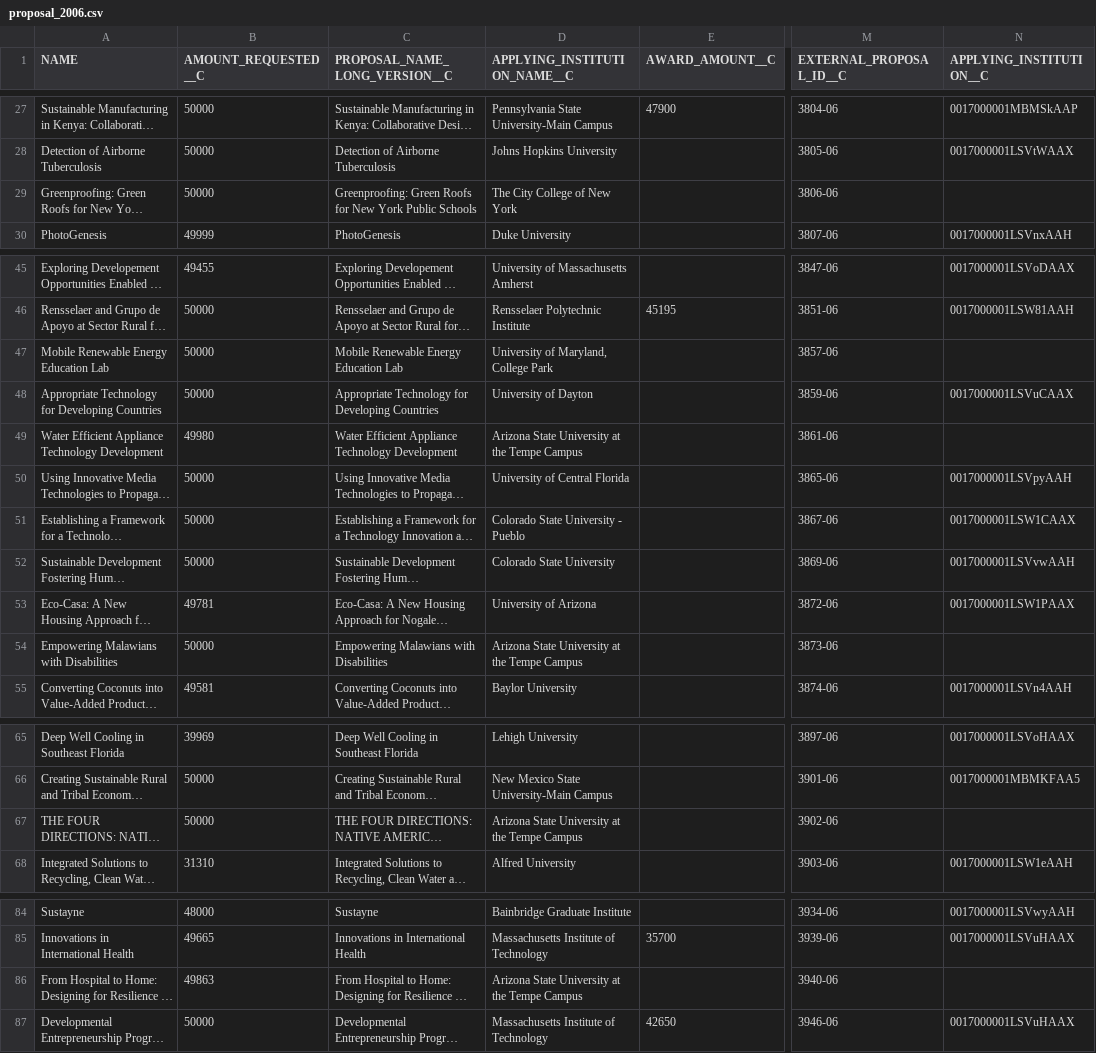
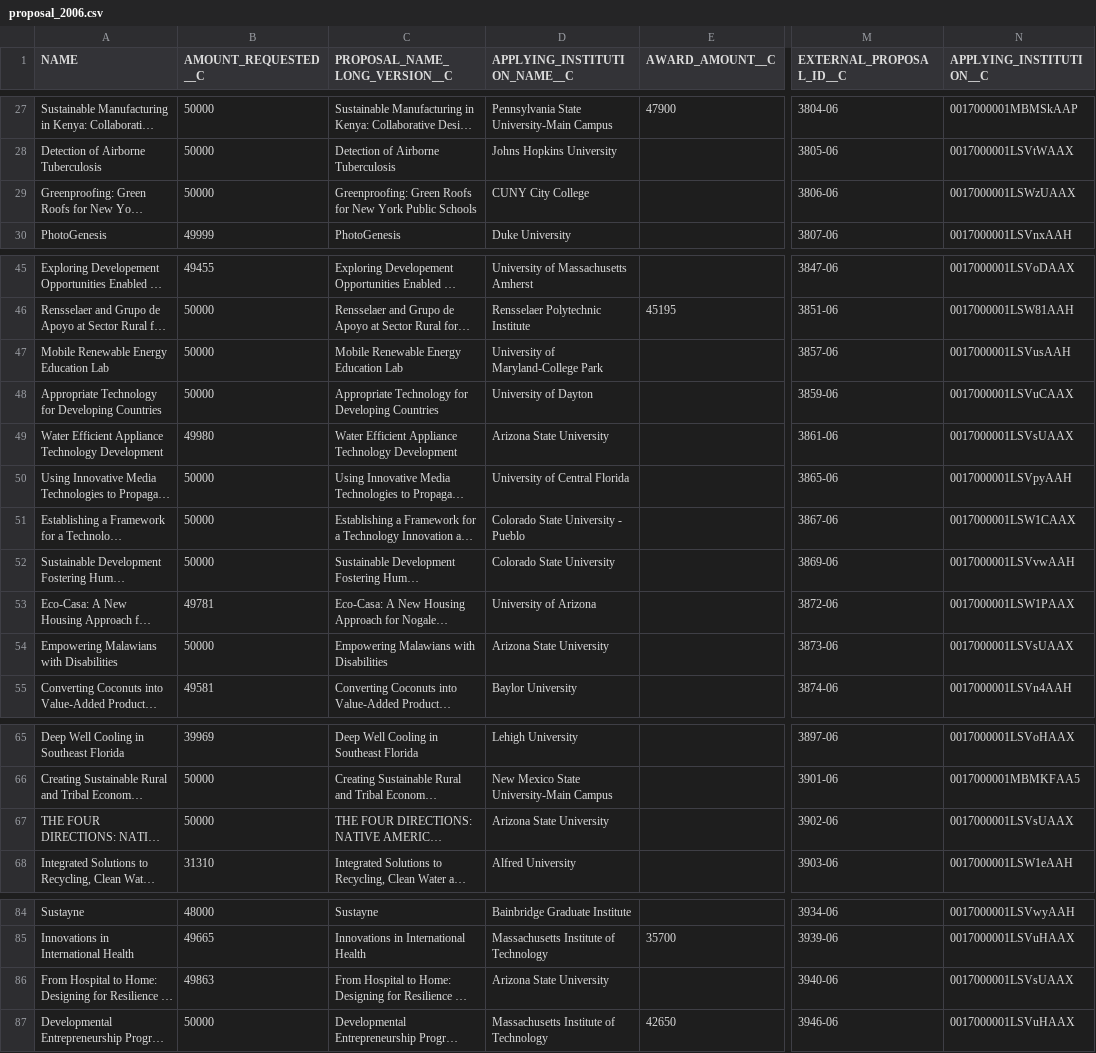
Before and after one commit to Starryz/VW-Summer-Internship, a CSV file: new/2006/proposal_2006.csv, drawn as a sheet; only a part is shown, gaps mark what is left out; long unchanged cells end in …; the diff names each change by its address in the sheet, - before the commit and + after, or states it on an @@ line.

```diff
--- a/new/2006/proposal_2006.csv
+++ b/new/2006/proposal_2006.csv
-D29 (APPLYING_INSTITUTION_NAME__C): The City College of New York
+D29 (APPLYING_INSTITUTION_NAME__C): CUNY City College
-N29 (APPLYING_INSTITUTION__C): (empty)
+N29 (APPLYING_INSTITUTION__C): 0017000001LSWzUAAX
-D47 (APPLYING_INSTITUTION_NAME__C): University of Maryland, College Park
+D47 (APPLYING_INSTITUTION_NAME__C): University of Maryland-College Park
-N47 (APPLYING_INSTITUTION__C): (empty)
+N47 (APPLYING_INSTITUTION__C): 0017000001LSVusAAH
-D49 (APPLYING_INSTITUTION_NAME__C): Arizona State University at the Tempe Campus
+D49 (APPLYING_INSTITUTION_NAME__C): Arizona State University
-N49 (APPLYING_INSTITUTION__C): (empty)
+N49 (APPLYING_INSTITUTION__C): 0017000001LSVsUAAX
-D54 (APPLYING_INSTITUTION_NAME__C): Arizona State University at the Tempe Campus
+D54 (APPLYING_INSTITUTION_NAME__C): Arizona State University
-N54 (APPLYING_INSTITUTION__C): (empty)
+N54 (APPLYING_INSTITUTION__C): 0017000001LSVsUAAX
-D67 (APPLYING_INSTITUTION_NAME__C): Arizona State University at the Tempe Campus
+D67 (APPLYING_INSTITUTION_NAME__C): Arizona State University
-N67 (APPLYING_INSTITUTION__C): (empty)
+N67 (APPLYING_INSTITUTION__C): 0017000001LSVsUAAX
-D86 (APPLYING_INSTITUTION_NAME__C): Arizona State University at the Tempe Campus
+D86 (APPLYING_INSTITUTION_NAME__C): Arizona State University
-N86 (APPLYING_INSTITUTION__C): (empty)
+N86 (APPLYING_INSTITUTION__C): 0017000001LSVsUAAX
```
Also changed, not shown: 8 other files.
